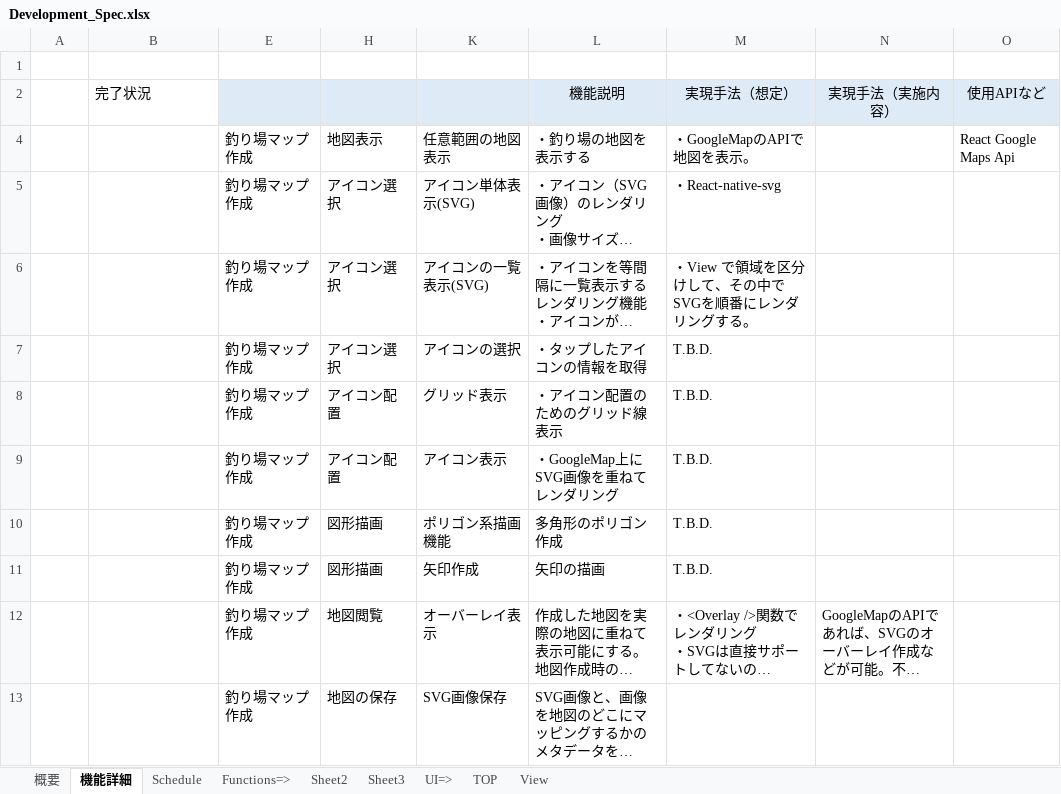
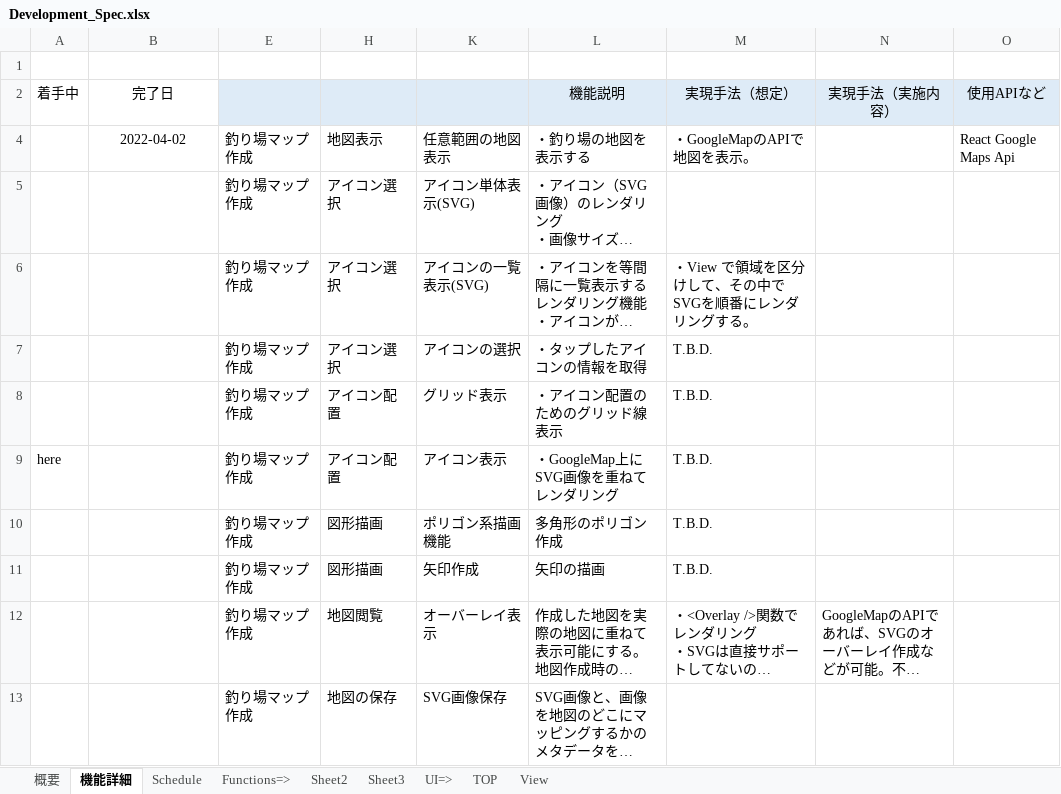
Before and after one commit to FrozenKota/TsuriMapMaker, an Excel workbook: doc/Development_Spec.xlsx, sheet 機能詳細, drawn as a sheet; only a part is shown; long unchanged cells end in …; values as stored, in another font and other column widths than the file's, no borders; conditional formats not drawn; the diff names each change by its address in the sheet, - before the commit and + after, or states it on an @@ line.

```diff
--- a/doc/Development_Spec.xlsx (sheet 機能詳細)
+++ b/doc/Development_Spec.xlsx (sheet 機能詳細)
-A2: (empty)
+A2: 着手中
-B2: 完了状況
+B2: 完了日
-B2 alignment: left
+B2 alignment: center
-B4 (完了日): (empty)
+B4 (完了日): 2022-04-02
-M5 (実現手法（想定）): ・React-native-svg
+M5 (実現手法（想定）): (empty)
-A9 (着手中): (empty)
+A9 (着手中): here
```
Also changed, not shown: 2 other files.
